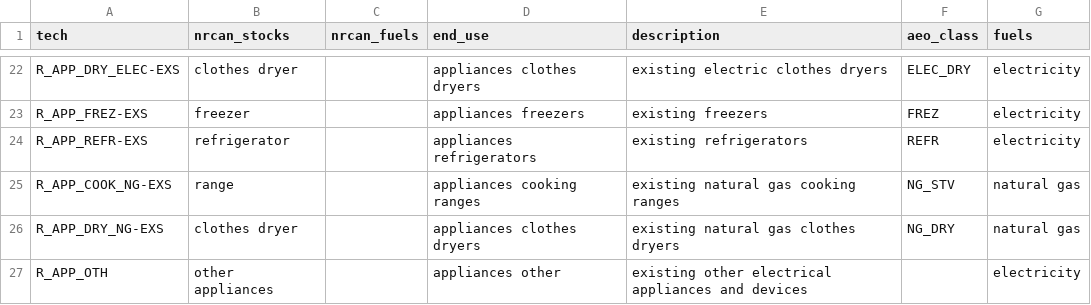
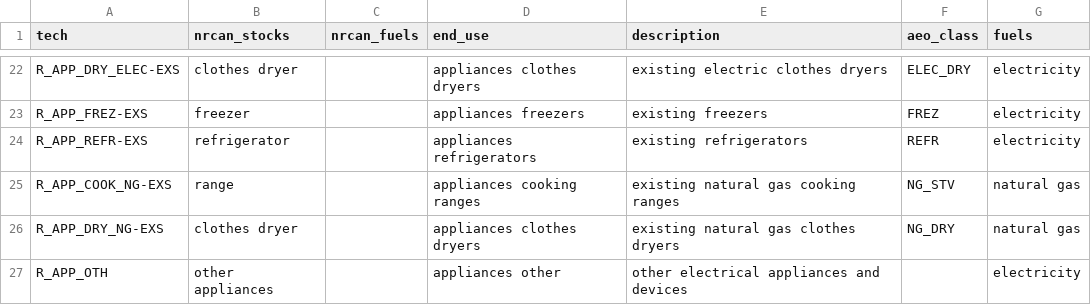
Before and after one commit to idelder/canoe-residential, a CSV file: input_files/nrcan_technologies.csv, drawn as a sheet; only a part is shown, gaps mark what is left out.

```diff
--- a/input_files/nrcan_technologies.csv
+++ b/input_files/nrcan_technologies.csv
@@ -26,2 +26,2 @@ R_APP_COOK_NG-EXS,range,,appliances cooking ranges,existing natural gas cooking
 R_APP_DRY_NG-EXS,clothes dryer,,appliances clothes dryers,existing natural gas clothes dryers,NG_DRY,natural gas
-R_APP_OTH,other appliances,,appliances other,existing other electrical appliances and devices,,electricity
+R_APP_OTH,other appliances,,appliances other,other electrical appliances and devices,,electricity
```
Also changed, not shown: 9 other files.
